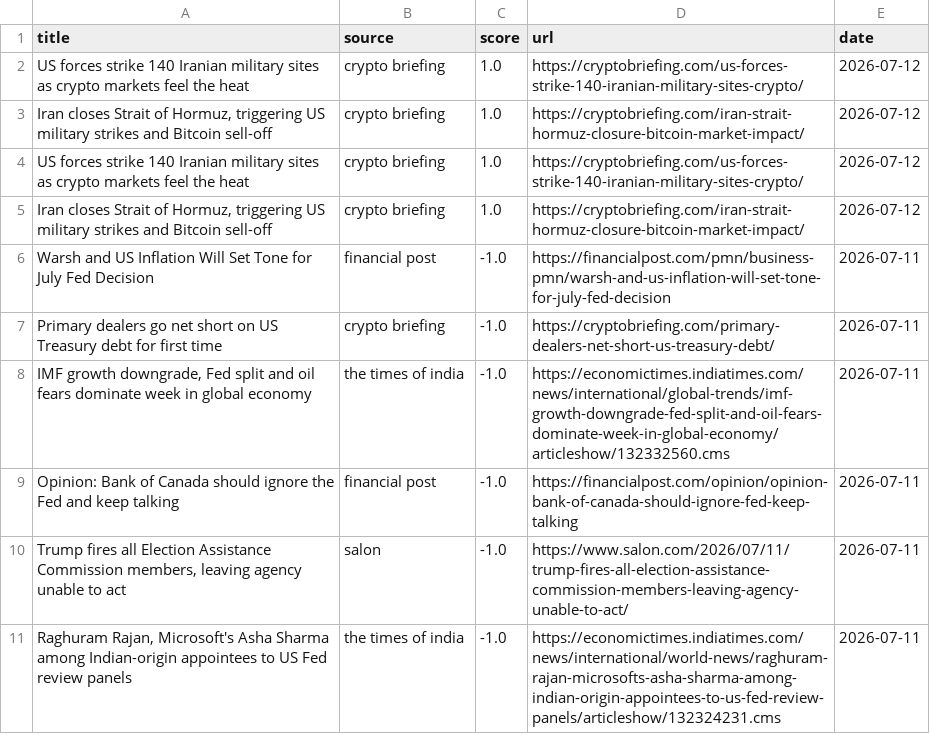
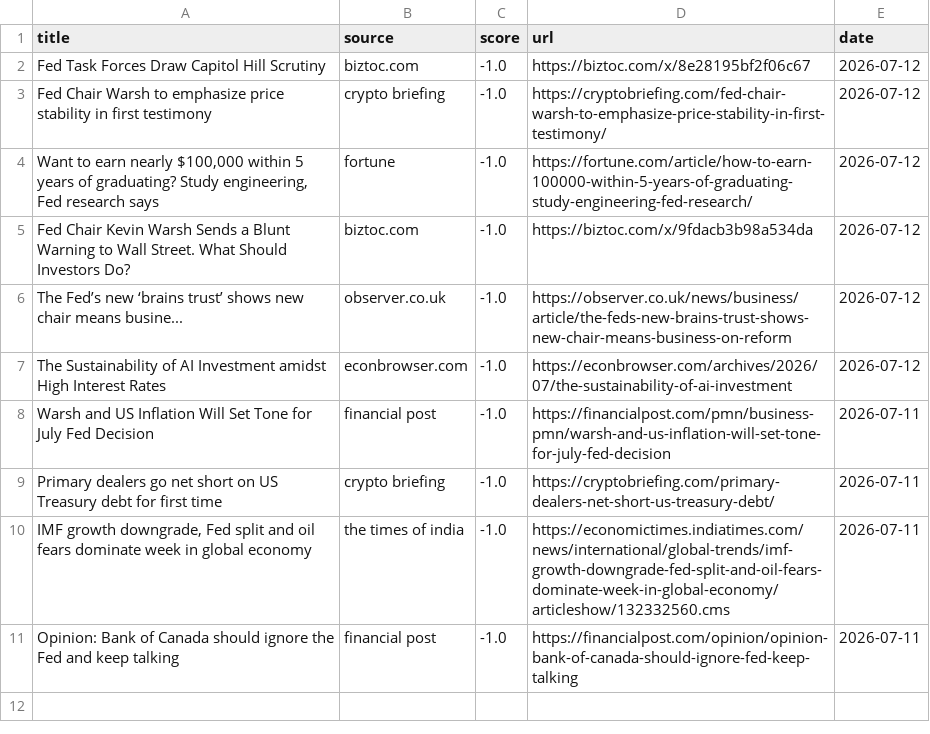
Before and after one commit to Z8Sa/macro-funda, a CSV file: data/top_news.csv, drawn as a sheet.

```diff
--- a/data/top_news.csv
+++ b/data/top_news.csv
@@ -1,6 +1,8 @@
 title,source,score,url,date
-US forces strike 140 Iranian military sites as crypto markets feel the heat,crypto briefing,1.0,https://cryptobriefing.com/us-forces-strike-140-iranian-military-sites-crypto/,2026-07-12
-"Iran closes Strait of Hormuz, triggering US military strikes and Bitcoin sell-off",crypto briefing,1.0,https://cryptobriefing.com/iran-strait-hormuz-closure-bitcoin-market-impact/,2026-07-12
-US forces strike 140 Iranian military sites as crypto markets feel the heat,crypto briefing,1.0,https://cryptobriefing.com/us-forces-strike-140-iranian-military-sites-crypto/,2026-07-12
-"Iran closes Strait of Hormuz, triggering US military strikes and Bitcoin sell-off",crypto briefing,1.0,https://cryptobriefing.com/iran-strait-hormuz-closure-bitcoin-market-impact/,2026-07-12
+Fed Task Forces Draw Capitol Hill Scrutiny,biztoc.com,-1.0,https://biztoc.com/x/8e28195bf2f06c67,2026-07-12
+Fed Chair Warsh to emphasize price stability in first testimony,crypto briefing,-1.0,https://cryptobriefing.com/fed-chair-warsh-to-emphasize-price-stability-in-first-testimony/,2026-07-12
+"Want to earn nearly $100,000 within 5 years of graduating? Study engineering, Fed research says",fortune,-1.0,https://fortune.com/article/how-to-earn-100000-within-5-years-of-graduating-study-engineering-fed-research/,2026-07-12
+Fed Chair Kevin Warsh Sends a Blunt Warning to Wall Street. What Should Investors Do?,biztoc.com,-1.0,https://biztoc.com/x/9fdacb3b98a534da,2026-07-12
+The Fed’s new ‘brains trust’ shows new chair means busine...,observer.co.uk,-1.0,https://observer.co.uk/news/business/article/the-feds-new-brains-trust-shows-new-chair-means-business-on-reform,2026-07-12
+The Sustainability of AI Investment amidst High Interest Rates,econbrowser.com,-1.0,https://econbrowser.com/archives/2026/07/the-sustainability-of-ai-investment,2026-07-12
 Warsh and US Inflation Will Set Tone for July Fed Decision,financial post,-1.0,https://financialpost.com/pmn/business-pmn/warsh-and-us-inflation-will-set-tone-for-july-fed-decision,2026-07-11
@@ -9,3 +11 @@ Primary dealers go net short on US Treasury debt for first time,crypto briefing,
 Opinion: Bank of Canada should ignore the Fed and keep talking,financial post,-1.0,https://financialpost.com/opinion/opinion-bank-of-canada-should-ignore-fed-keep-talking,2026-07-11
-"Trump fires all Election Assistance Commission members, leaving agency unable to act",salon,-1.0,https://www.salon.com/2026/07/11/trump-fires-all-election-assistance-commission-members-leaving-agency-unable-to-act/,2026-07-11
-"Raghuram Rajan, Microsoft's Asha Sharma among Indian-origin appointees to US Fed review panels",the times of india,-1.0,https://economictimes.indiatimes.com/news/international/world-news/raghuram-rajan-microsofts-asha-sharma-among-indian-origin-appointees-to-us-fed-review-panels/articleshow/132324231.cms,2026-07-11
```
Also changed, not shown: 5 other files.
